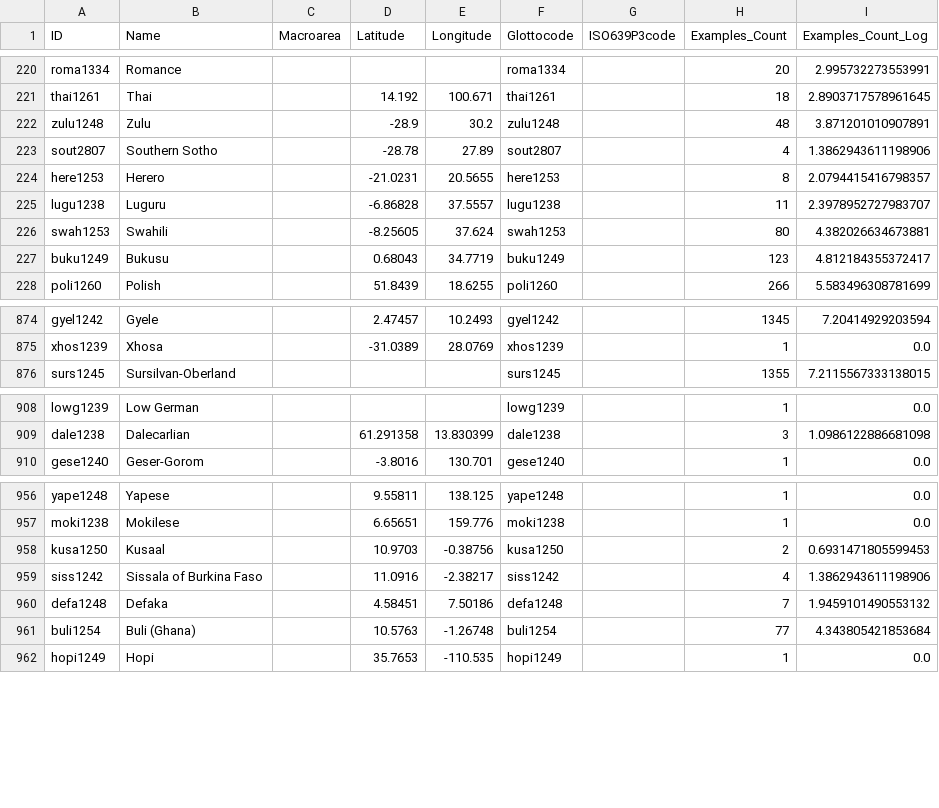
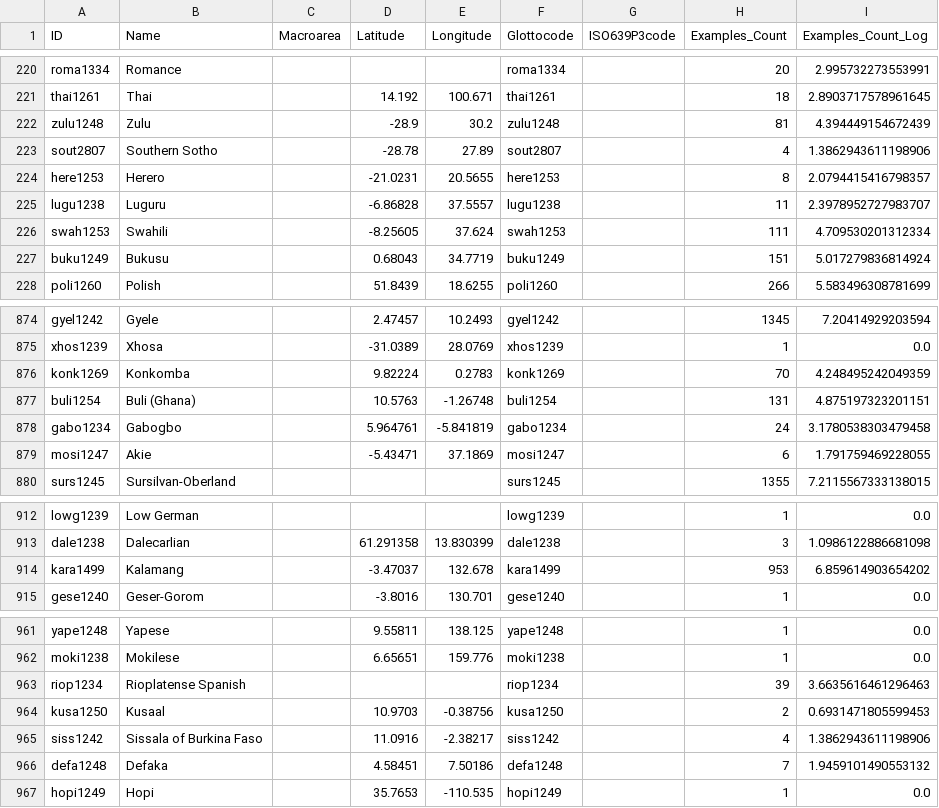
Before and after one commit to cldf-datasets/imtvault, a CSV file: cldf/languages.csv, drawn as a sheet; only a part is shown, gaps mark what is left out; the diff covers the shown part only.

```diff
--- a/cldf/languages.csv
+++ b/cldf/languages.csv
@@ -221,3 +221,3 @@ roma1334,Romance,,,,roma1334,,20,2.995732273553991
 thai1261,Thai,,14.192,100.671,thai1261,,18,2.8903717578961645
-zulu1248,Zulu,,-28.9,30.2,zulu1248,,48,3.871201010907891
+zulu1248,Zulu,,-28.9,30.2,zulu1248,,81,4.394449154672439
 sout2807,Southern Sotho,,-28.78,27.89,sout2807,,4,1.3862943611198906
@@ -225,4 +225,4 @@ here1253,Herero,,-21.0231,20.5655,here1253,,8,2.0794415416798357
 lugu1238,Luguru,,-6.86828,37.5557,lugu1238,,11,2.3978952727983707
-swah1253,Swahili,,-8.25605,37.624,swah1253,,80,4.382026634673881
-buku1249,Bukusu,,0.68043,34.7719,buku1249,,123,4.812184355372417
+swah1253,Swahili,,-8.25605,37.624,swah1253,,111,4.709530201312334
+buku1249,Bukusu,,0.68043,34.7719,buku1249,,151,5.017279836814924
 poli1260,Polish,,51.8439,18.6255,poli1260,,266,5.583496308781699
@@ -875,2 +875,6 @@ gyel1242,Gyele,,2.47457,10.2493,gyel1242,,1345,7.20414929203594
 xhos1239,Xhosa,,-31.0389,28.0769,xhos1239,,1,0.0
+konk1269,Konkomba,,9.82224,0.2783,konk1269,,70,4.248495242049359
+buli1254,Buli (Ghana),,10.5763,-1.26748,buli1254,,131,4.875197323201151
+gabo1234,Gabogbo,,5.964761,-5.841819,gabo1234,,24,3.1780538303479458
+mosi1247,Akie,,-5.43471,37.1869,mosi1247,,6,1.791759469228055
 surs1245,Sursilvan-Oberland,,,,surs1245,,1355,7.2115567333138015
@@ -909,2 +913,3 @@ lowg1239,Low German,,,,lowg1239,,1,0.0
 dale1238,Dalecarlian,,61.291358,13.830399,dale1238,,3,1.0986122886681098
+kara1499,Kalamang,,-3.47037,132.678,kara1499,,953,6.859614903654202
 gese1240,Geser-Gorom,,-3.8016,130.701,gese1240,,1,0.0
@@ -957,2 +962,3 @@ yape1248,Yapese,,9.55811,138.125,yape1248,,1,0.0
 moki1238,Mokilese,,6.65651,159.776,moki1238,,1,0.0
+riop1234,Rioplatense Spanish,,,,riop1234,,39,3.6635616461296463
 kusa1250,Kusaal,,10.9703,-0.38756,kusa1250,,2,0.6931471805599453
@@ -960,3 +966,2 @@ siss1242,Sissala of Burkina Faso,,11.0916,-2.38217,siss1242,,4,1.386294361119890
 defa1248,Defaka,,4.58451,7.50186,defa1248,,7,1.9459101490553132
-buli1254,Buli (Ghana),,10.5763,-1.26748,buli1254,,77,4.343805421853684
 hopi1249,Hopi,,35.7653,-110.535,hopi1249,,1,0.0
```
Also changed, not shown: 1 added row, 1 removed row and 26 edited cells elsewhere in this file, 7 other files.
